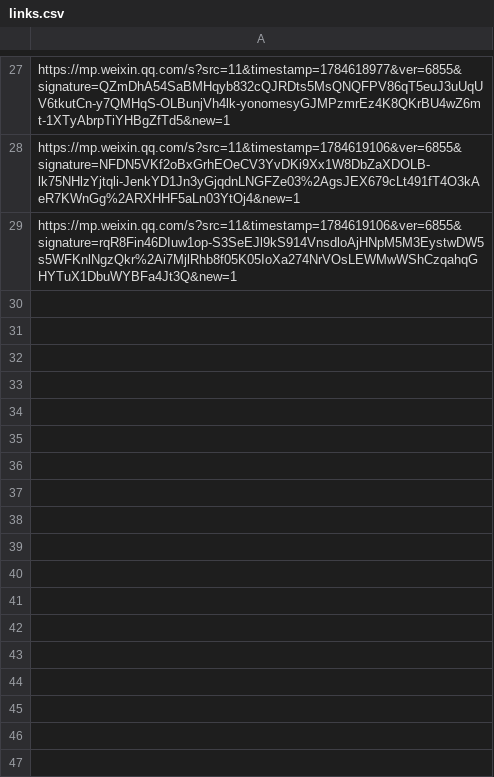
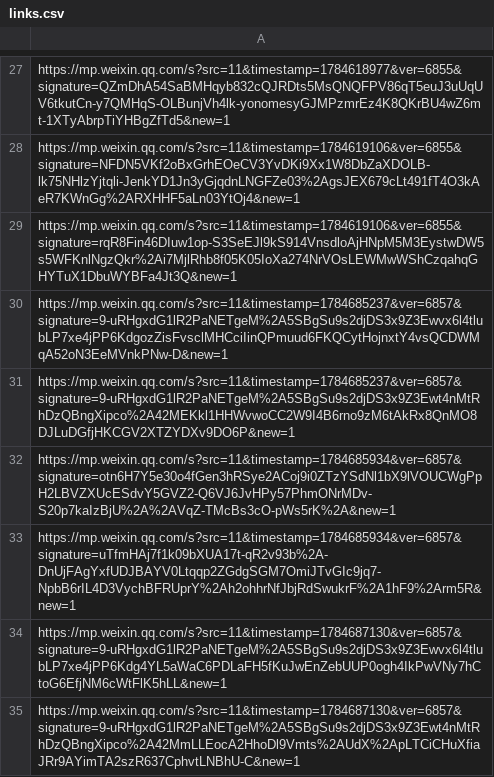
Before and after one commit to vvelena/wechat_article_agent, a CSV file: data/links.csv, drawn as a sheet; only a part is shown, gaps mark what is left out.

```diff
--- a/data/links.csv
+++ b/data/links.csv
@@ -29 +29,7 @@ https://mp.weixin.qq.com/s?src=11&timestamp=1784619106&ver=6855&signature=NFDN5V
 https://mp.weixin.qq.com/s?src=11&timestamp=1784619106&ver=6855&signature=rqR8Fin46DIuw1op-S3SeEJl9kS914VnsdloAjHNpM5M3EystwDW5s5WFKnlNgzQkr%2Ai7MjlRhb8f05K05IoXa274NrVOsLEWMwWShCzqahqGHYTuX1DbuWYBFa4Jt3Q&new=1
+https://mp.weixin.qq.com/s?src=11&timestamp=1784685237&ver=6857&signature=9-uRHgxdG1lR2PaNETgeM%2A5SBgSu9s2djDS3x9Z3Ewvx6l4tlubLP7xe4jPP6KdgozZisFvsclMHCciIinQPmuud6FKQCytHojnxtY4vsQCDWMqA52oN3EeMVnkPNw-D&new=1
+https://mp.weixin.qq.com/s?src=11&timestamp=1784685237&ver=6857&signature=9-uRHgxdG1lR2PaNETgeM%2A5SBgSu9s2djDS3x9Z3Ewt4nMtRhDzQBngXipco%2A42MEKkl1HHWvwoCC2W9I4B6rno9zM6tAkRx8QnMO8DJLuDGfjHKCGV2XTZYDXv9DO6P&new=1
+https://mp.weixin.qq.com/s?src=11&timestamp=1784685934&ver=6857&signature=otn6H7Y5e30o4fGen3hRSye2ACoj9i0ZTzYSdNl1bX9lVOUCWgPpH2LBVZXUcESdvY5GVZ2-Q6VJ6JvHPy57PhmONrMDv-S20p7kaIzBjU%2A%2AVqZ-TMcBs3cO-pWs5rK%2A&new=1
+https://mp.weixin.qq.com/s?src=11&timestamp=1784685934&ver=6857&signature=uTfmHAj7f1k09bXUA17t-qR2v93b%2A-DnUjFAgYxfUDJBAYV0Ltqqp2ZGdgSGM7OmiJTvGIc9jq7-NpbB6rIL4D3VychBFRUprY%2Ah2ohhrNfJbjRdSwukrF%2A1hF9%2Arm5R&new=1
+https://mp.weixin.qq.com/s?src=11&timestamp=1784687130&ver=6857&signature=9-uRHgxdG1lR2PaNETgeM%2A5SBgSu9s2djDS3x9Z3Ewvx6l4tlubLP7xe4jPP6Kdg4YL5aWaC6PDLaFH5fKuJwEnZebUUP0ogh4IkPwVNy7hCtoG6EfjNM6cWtFlK5hLL&new=1
+https://mp.weixin.qq.com/s?src=11&timestamp=1784687130&ver=6857&signature=9-uRHgxdG1lR2PaNETgeM%2A5SBgSu9s2djDS3x9Z3Ewt4nMtRhDzQBngXipco%2A42MmLLEocA2HhoDl9Vmts%2AUdX%2ApLTCiCHuXfiaJRr9AYimTA2szR637CphvtLNBhU-C&new=1
```
Also changed, not shown: 4 other files.
